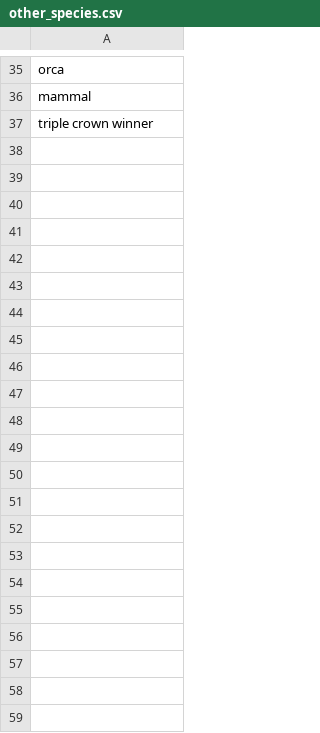
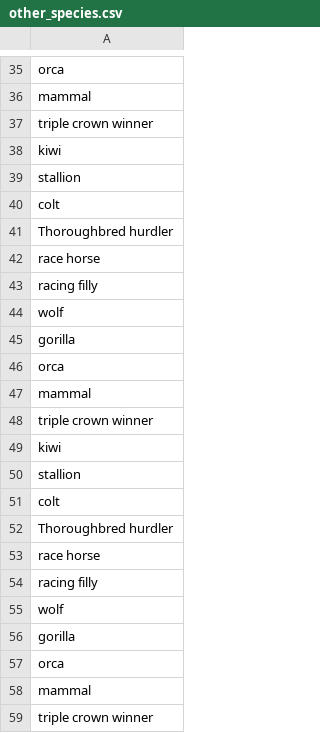
Before and after one commit to teresahanak/wikipedia-life-expectancy, a CSV file: other_species.csv, drawn as a sheet; only a part is shown, gaps mark what is left out; the diff names each change by its address in the sheet, - before the commit and + after, or states it on an @@ line.

```diff
--- a/other_species.csv
+++ b/other_species.csv
+row 38: kiwi
+row 39: stallion
+row 40: colt
+row 41: Thoroughbred hurdler
+row 42: race horse
+row 43: racing filly
+row 44: wolf
+row 45: gorilla
+row 46: orca
+row 47: mammal
+row 48: triple crown winner
+row 49: kiwi
+row 50: stallion
+row 51: colt
+row 52: Thoroughbred hurdler
+row 53: race horse
+row 54: racing filly
+row 55: wolf
+row 56: gorilla
+row 57: orca
+row 58: mammal
+row 59: triple crown winner
```
Also changed, not shown: 4 other files.
